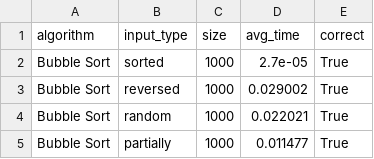
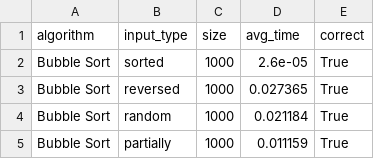
Before and after one commit to hmson3/sort, a CSV file: results/bubble_sort_results.csv, drawn as a sheet.

```diff
--- a/results/bubble_sort_results.csv
+++ b/results/bubble_sort_results.csv
@@ -1,5 +1,5 @@
 algorithm,input_type,size,avg_time,correct
-Bubble Sort,sorted,1000,2.7e-05,True
-Bubble Sort,reversed,1000,0.029002,True
-Bubble Sort,random,1000,0.022021,True
-Bubble Sort,partially,1000,0.011477,True
+Bubble Sort,sorted,1000,2.6e-05,True
+Bubble Sort,reversed,1000,0.027365,True
+Bubble Sort,random,1000,0.021184,True
+Bubble Sort,partially,1000,0.011159,True
```
Also changed, not shown: results/insertion_sort_results.csv, results/merge_sort_results.csv, 5 other files.
